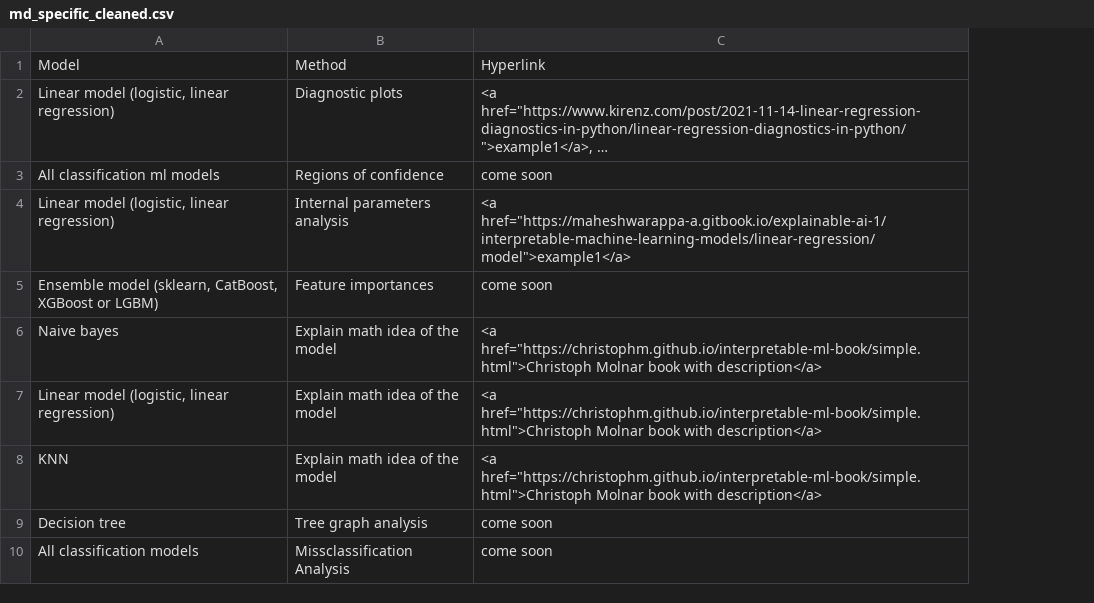
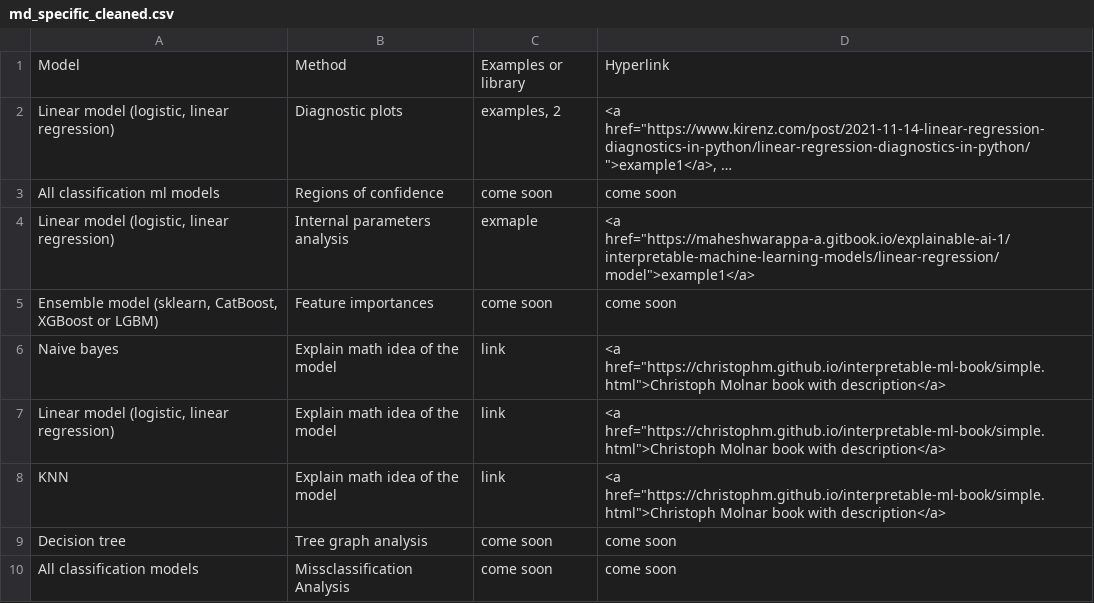
Before and after one commit to SadSabrina/streamlit_XAI_table, a CSV file: data/md_specific_cleaned.csv, drawn as a sheet; long unchanged cells end in …; the diff names each change by its address in the sheet, - before the commit and + after, or states it on an @@ line.

```diff
--- a/data/md_specific_cleaned.csv
+++ b/data/md_specific_cleaned.csv
+column C, rows 1-10: Examples or library | examples, 2 | come soon | exmaple | come soon | link | link | link | come soon | come soon
```
Also changed, not shown: 3 other files.
